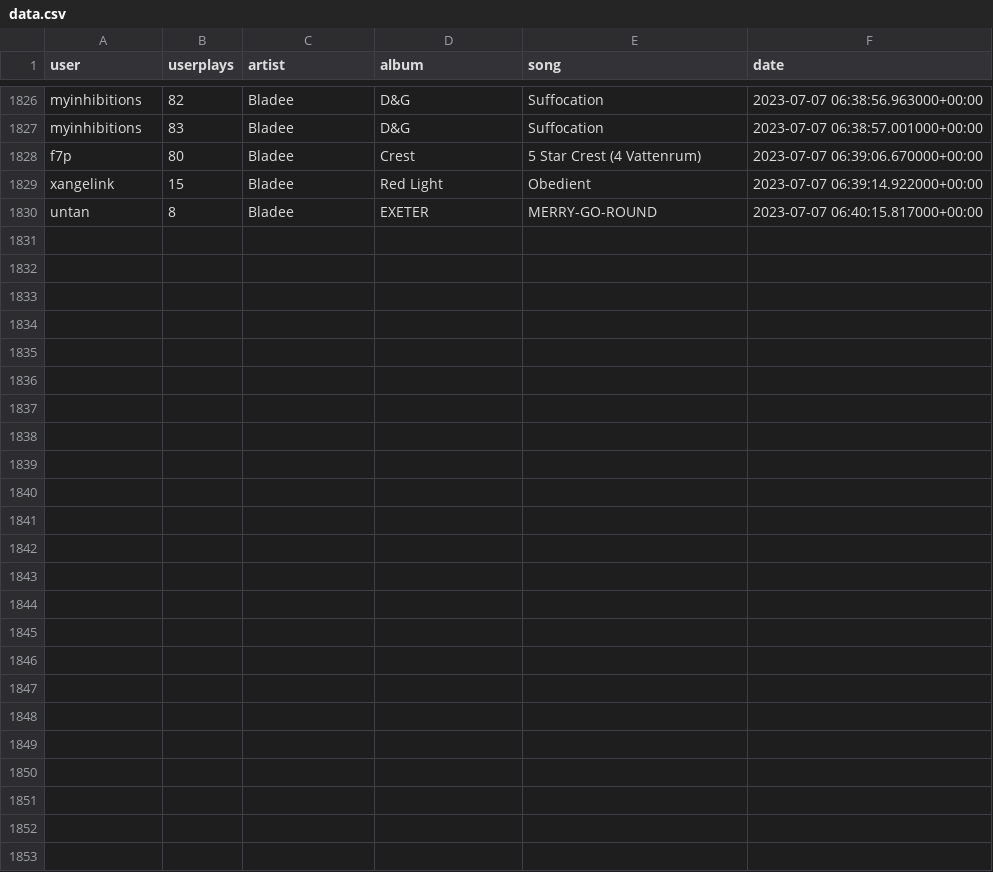
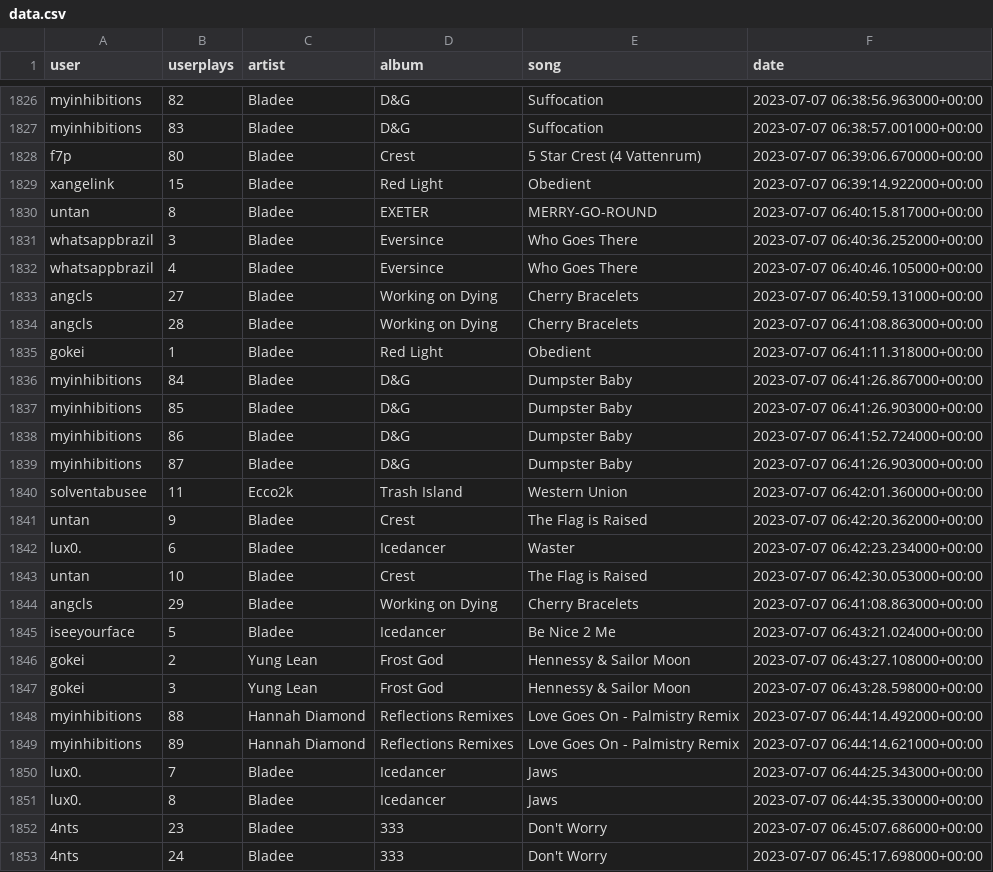
Before and after one commit to aryanvinci/data, a CSV file: data.csv, drawn as a sheet; only a part is shown, gaps mark what is left out.

Commit message:
update

```diff
--- a/data.csv
+++ b/data.csv
@@ -1830 +1830,24 @@ xangelink,15,Bladee,Red Light,Obedient,2023-07-07 06:39:14.922000+00:00
 untan,8,Bladee,EXETER,MERRY-GO-ROUND,2023-07-07 06:40:15.817000+00:00
+whatsappbrazil,3,Bladee,Eversince,Who Goes There,2023-07-07 06:40:36.252000+00:00
+whatsappbrazil,4,Bladee,Eversince,Who Goes There,2023-07-07 06:40:46.105000+00:00
+angcls,27,Bladee,Working on Dying,Cherry Bracelets,2023-07-07 06:40:59.131000+00:00
+angcls,28,Bladee,Working on Dying,Cherry Bracelets,2023-07-07 06:41:08.863000+00:00
+gokei,1,Bladee,Red Light,Obedient,2023-07-07 06:41:11.318000+00:00
+myinhibitions,84,Bladee,D&G,Dumpster Baby,2023-07-07 06:41:26.867000+00:00
+myinhibitions,85,Bladee,D&G,Dumpster Baby,2023-07-07 06:41:26.903000+00:00
+myinhibitions,86,Bladee,D&G,Dumpster Baby,2023-07-07 06:41:52.724000+00:00
+myinhibitions,87,Bladee,D&G,Dumpster Baby,2023-07-07 06:41:26.903000+00:00
+solventabusee,11,Ecco2k,Trash Island,Western Union,2023-07-07 06:42:01.360000+00:00
+untan,9,Bladee,Crest,The Flag is Raised,2023-07-07 06:42:20.362000+00:00
+lux0.,6,Bladee,Icedancer,Waster,2023-07-07 06:42:23.234000+00:00
+untan,10,Bladee,Crest,The Flag is Raised,2023-07-07 06:42:30.053000+00:00
+angcls,29,Bladee,Working on Dying,Cherry Bracelets,2023-07-07 06:41:08.863000+00:00
+iseeyourface,5,Bladee,Icedancer,Be Nice 2 Me,2023-07-07 06:43:21.024000+00:00
+gokei,2,Yung Lean,Frost God,Hennessy & Sailor Moon,2023-07-07 06:43:27.108000+00:00
+gokei,3,Yung Lean,Frost God,Hennessy & Sailor Moon,2023-07-07 06:43:28.598000+00:00
+myinhibitions,88,Hannah Diamond,Reflections Remixes,Love Goes On - Palmistry Remix,2023-07-07 06:44:14.492000+00:00
+myinhibitions,89,Hannah Diamond,Reflections Remixes,Love Goes On - Palmistry Remix,2023-07-07 06:44:14.621000+00:00
+lux0.,7,Bladee,Icedancer,Jaws,2023-07-07 06:44:25.343000+00:00
+lux0.,8,Bladee,Icedancer,Jaws,2023-07-07 06:44:35.330000+00:00
+4nts,23,Bladee,333,Don't Worry,2023-07-07 06:45:07.686000+00:00
+4nts,24,Bladee,333,Don't Worry,2023-07-07 06:45:17.698000+00:00
```
